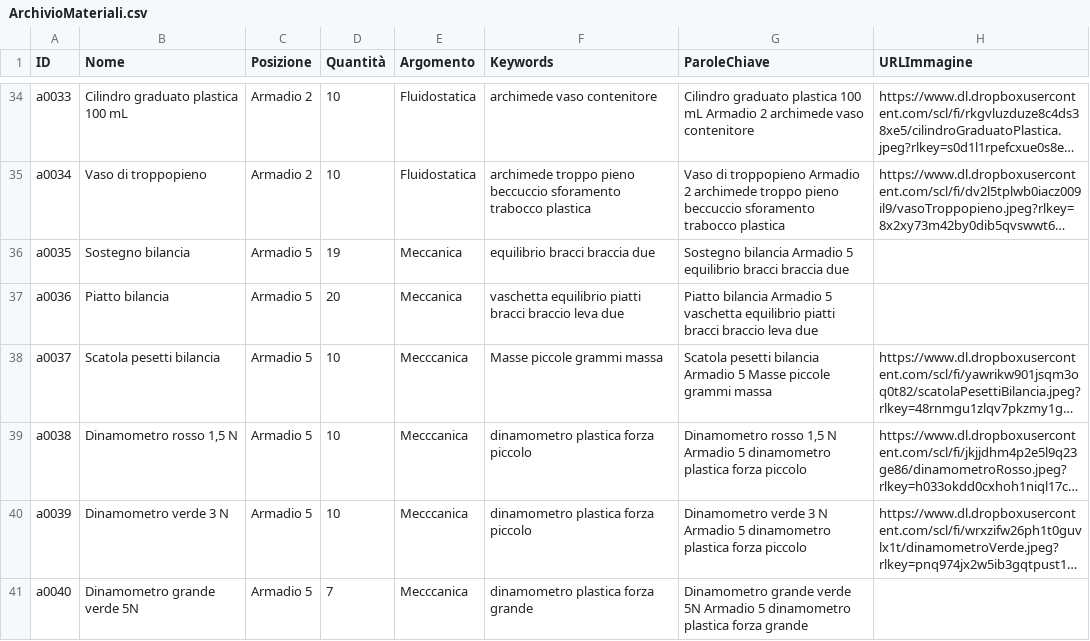
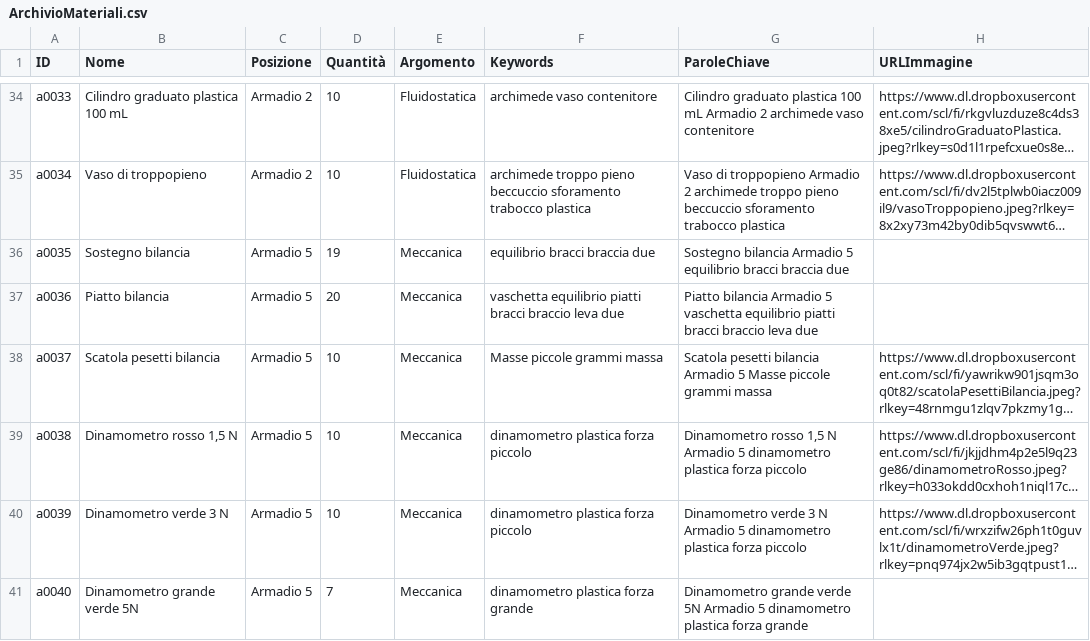
Before and after one commit to incontriconlafisica/archivioLab, a CSV file: ArchivioMateriali.csv, drawn as a sheet; only a part is shown, gaps mark what is left out; long unchanged cells end in …; the diff covers the shown part only; the diff names each change by its address in the sheet, - before the commit and + after, or states it on an @@ line.

Commit message:
Update ArchivioMateriali.csv

```diff
--- a/ArchivioMateriali.csv
+++ b/ArchivioMateriali.csv
-E38:E41 (Argomento): Mecccanica
+E38:E41 (Argomento): Meccanica
```
Also changed, not shown: 6 edited cells elsewhere in this file.
